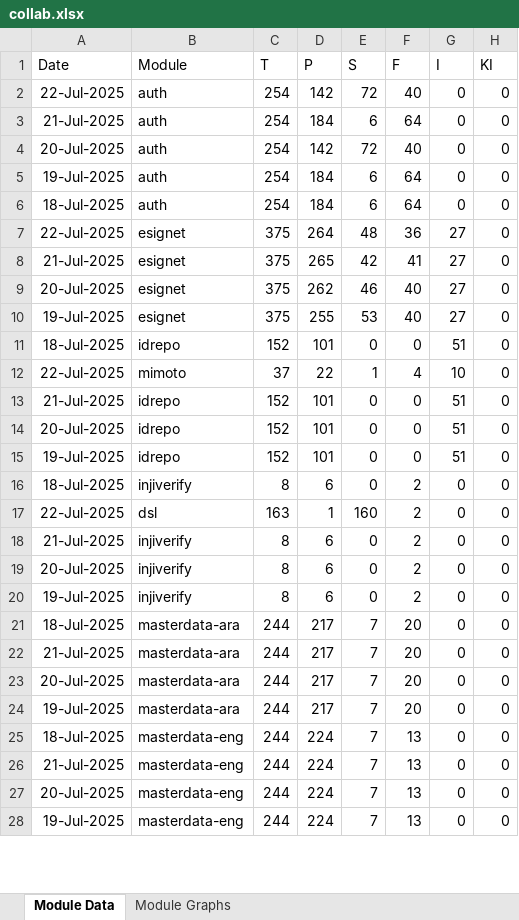
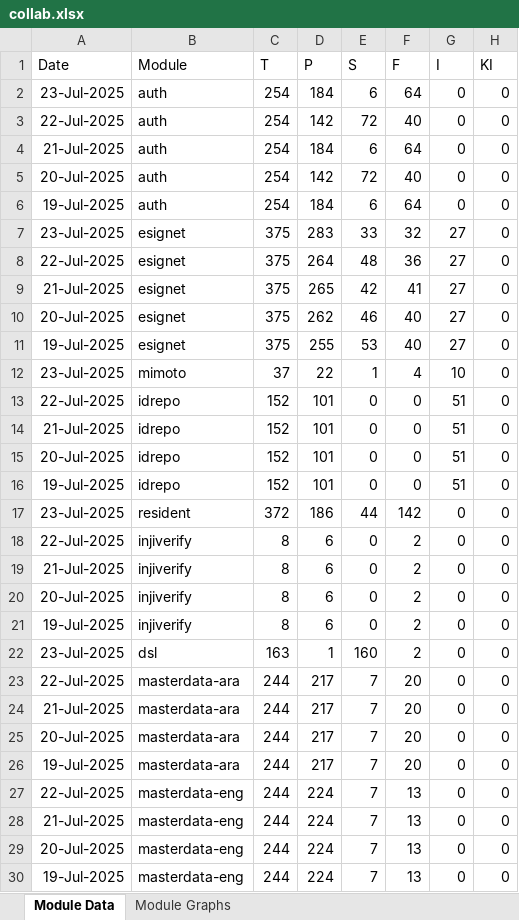
Before and after one commit to mosip/mosip-labs, an Excel workbook: minio-report-tracker/xlxs/collab.xlsx, sheet Module Data, drawn as a sheet; only a part is shown; values as stored, in another font and other column widths than the file's, no borders; removed rows and columns are numbered as before the commit, all else as after; the diff covers the shown part only; the diff names each change by its address in the sheet, - before the commit and + after, or states it on an @@ line.

```diff
--- a/minio-report-tracker/xlxs/collab.xlsx (sheet Module Data)
+++ b/minio-report-tracker/xlxs/collab.xlsx (sheet Module Data)
+row 2: 23-Jul-2025 | auth | 254 | 184 | 6 | 64 | 0 | 0
-row 6: 18-Jul-2025 | auth | 254 | 184 | 6 | 64 | 0 | 0
+row 7: 23-Jul-2025 | esignet | 375 | 283 | 33 | 32 | 27 | 0
-row 11: 18-Jul-2025 | idrepo | 152 | 101 | 0 | 0 | 51 | 0
-A12 (Date): 22-Jul-2025
+A12 (Date): 23-Jul-2025
+row 13: 22-Jul-2025 | idrepo | 152 | 101 | 0 | 0 | 51 | 0
+row 17: 23-Jul-2025 | resident | 372 | 186 | 44 | 142 | 0 | 0
-A18 (Date): 18-Jul-2025
+A18 (Date): 22-Jul-2025
@@ row 17 moved to row 63: 22-Jul-2025 @@
+row 22: 23-Jul-2025 | dsl | 163 | 1 | 160 | 2 | 0 | 0
-A23 (Date): 18-Jul-2025
+A23 (Date): 22-Jul-2025
-A27 (Date): 18-Jul-2025
+A27 (Date): 22-Jul-2025
```
Also changed, not shown: 1 added row, 1 removed row and 11 edited cells elsewhere in this sheet, charts or pictures, minio-report-tracker/xlxs/cellbox21.xlsx, minio-report-tracker/xlxs/dev-int.xlsx, 13 other files.
